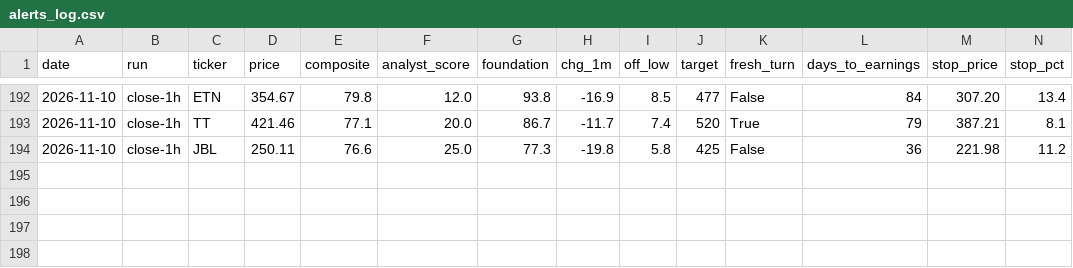
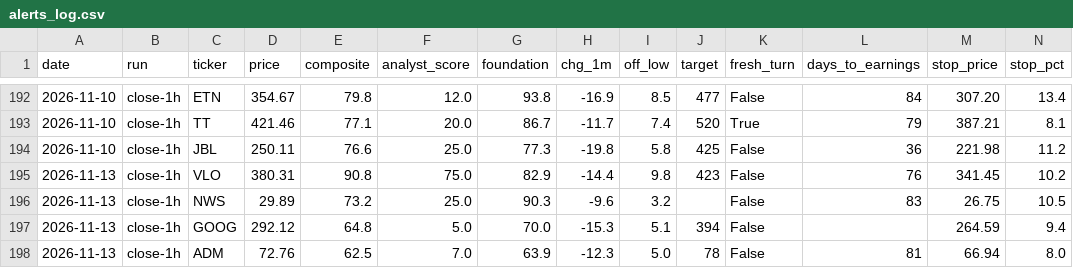
Before and after one commit to karthikpalsg/dip-radar, a CSV file: data/alerts_log.csv, drawn as a sheet; only a part is shown, gaps mark what is left out; the diff names each change by its address in the sheet, - before the commit and + after, or states it on an @@ line.

```diff
--- a/data/alerts_log.csv
+++ b/data/alerts_log.csv
+row 195: 2026-11-13 | close-1h | VLO | 380.31 | 90.8 | 75.0 | 82.9 | -14.4 | 9.8 | 423 | False | 76 | 341.45 | 10.2
+row 196: 2026-11-13 | close-1h | NWS | 29.89 | 73.2 | 25.0 | 90.3 | -9.6 | 3.2 |  | False | 83 | 26.75 | 10.5
+row 197: 2026-11-13 | close-1h | GOOG | 292.12 | 64.8 | 5.0 | 70.0 | -15.3 | 5.1 | 394 | False |  | 264.59 | 9.4
+row 198: 2026-11-13 | close-1h | ADM | 72.76 | 62.5 | 7.0 | 63.9 | -12.3 | 5.0 | 78 | False | 81 | 66.94 | 8.0
```
Also changed, not shown: 1 other file.
